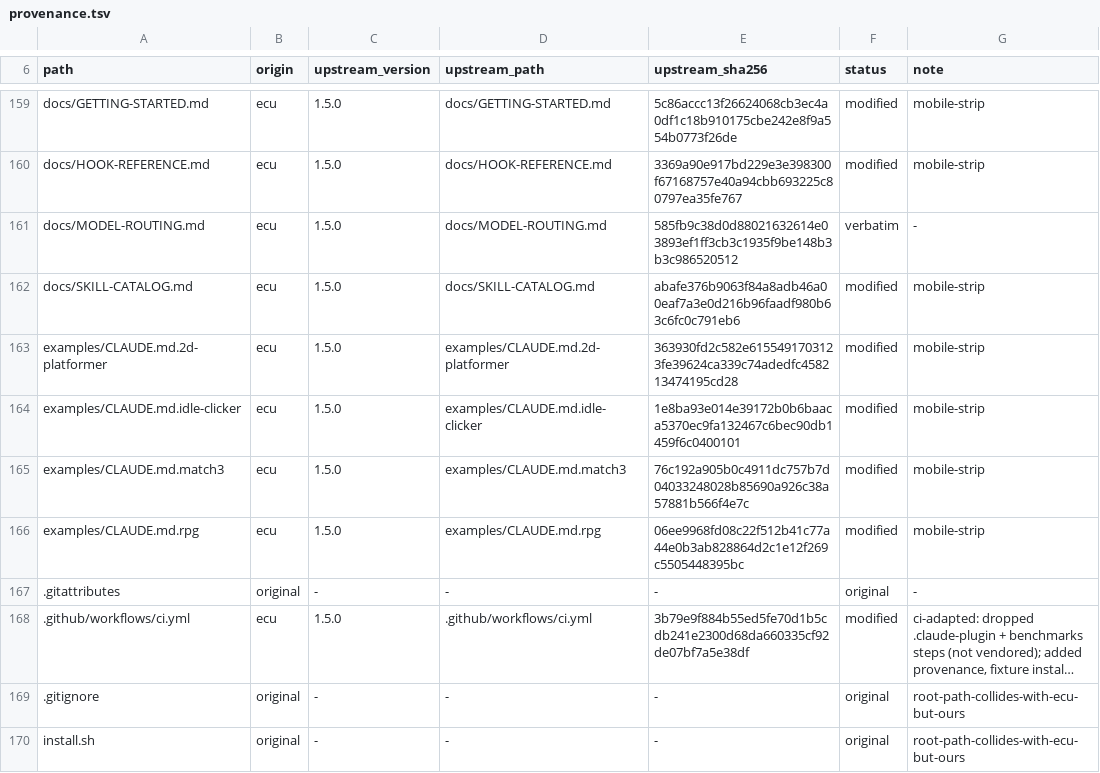
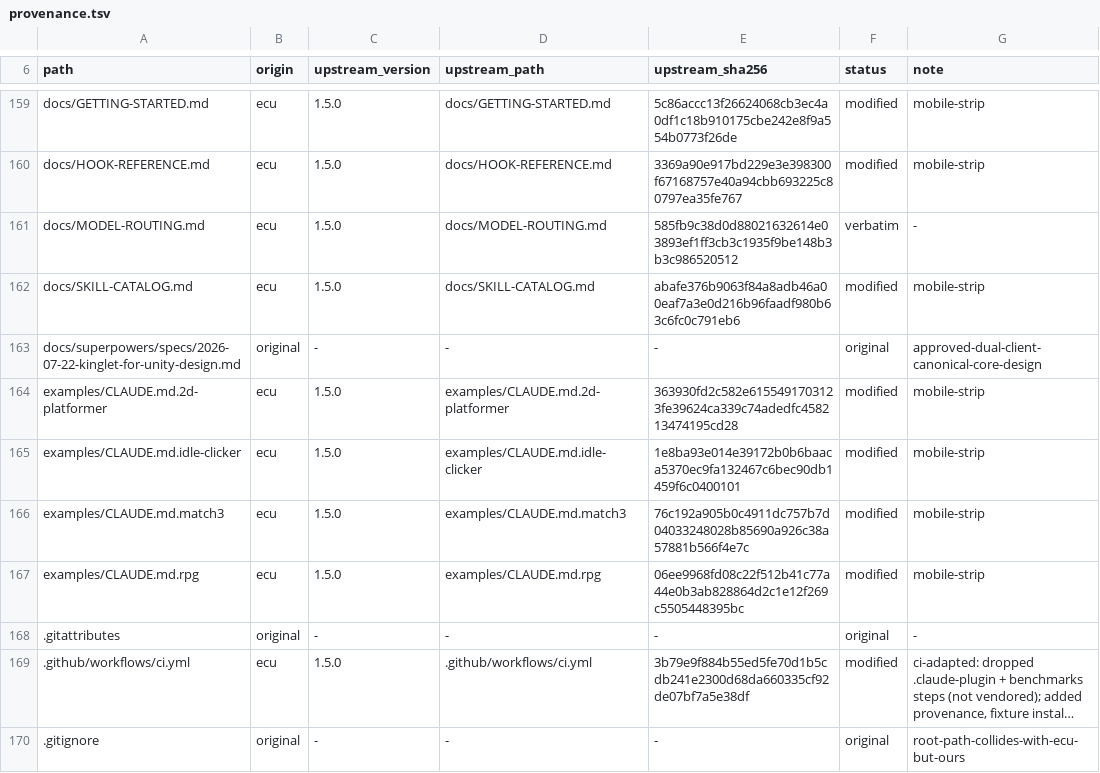
Before and after one commit to OmerZeyveli/kinglet-unity, a TSV file: provenance.tsv, drawn as a sheet; only a part is shown, gaps mark what is left out; the shorter side is filled out with more unchanged rows; long unchanged cells end in …; the diff names each change by its address in the sheet, - before the commit and + after, or states it on an @@ line.

Commit message:
docs: design Kinglet dual-client architecture

```diff
--- a/provenance.tsv
+++ b/provenance.tsv
+row 163: docs/superpowers/specs/2026-07-22-kinglet-for-unity-design.md | original | - | - | - | original | approved-dual-client-canonical-core-design
```
Also changed, not shown: 1 other file.
